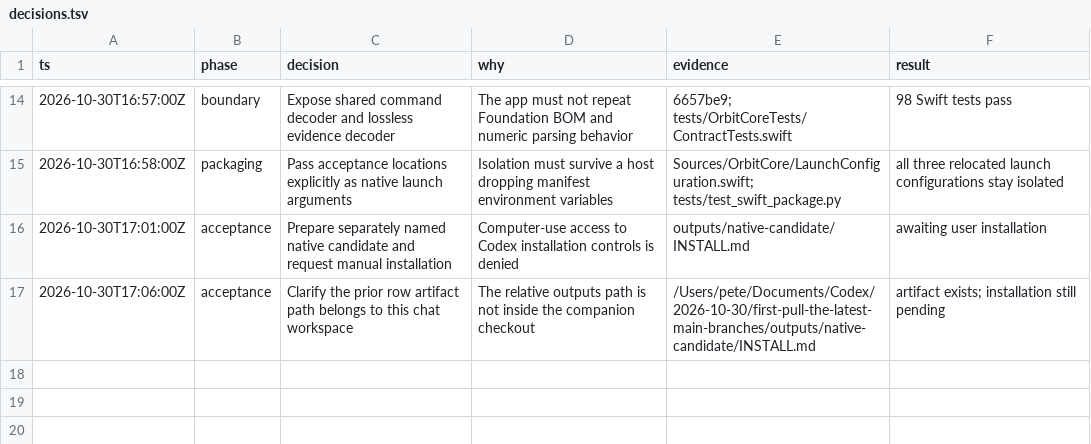
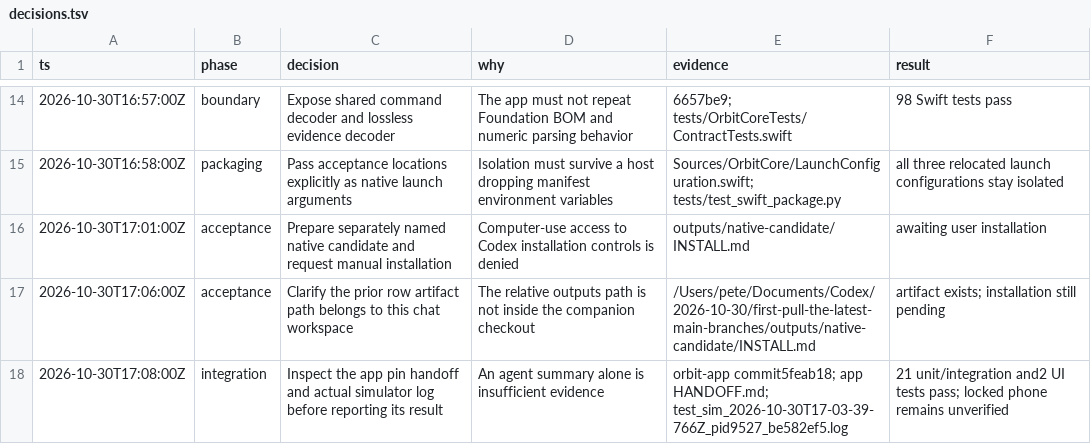
Before and after one commit to aataraxiaa/orbit, a TSV file: docs/swift-migration/decisions.tsv, drawn as a sheet; only a part is shown, gaps mark what is left out; the diff names each change by its address in the sheet, - before the commit and + after, or states it on an @@ line.

Commit message:
Link verified app integration and remaining device gates

```diff
--- a/docs/swift-migration/decisions.tsv
+++ b/docs/swift-migration/decisions.tsv
+row 18: 2026-10-30T17:08:00Z | integration | Inspect the app pin handoff and actual simulator log before reporting its result | An agent summary alone is insufficient evidence | orbit-app commit5feab18; app HANDOFF.md; test_sim_2026-10-30T17-03-39-766Z_pid9527_be582ef5.log | 21 unit/integration and2 UI tests pass; locked phone remains unverified
```
Also changed, not shown: 2 other files.
